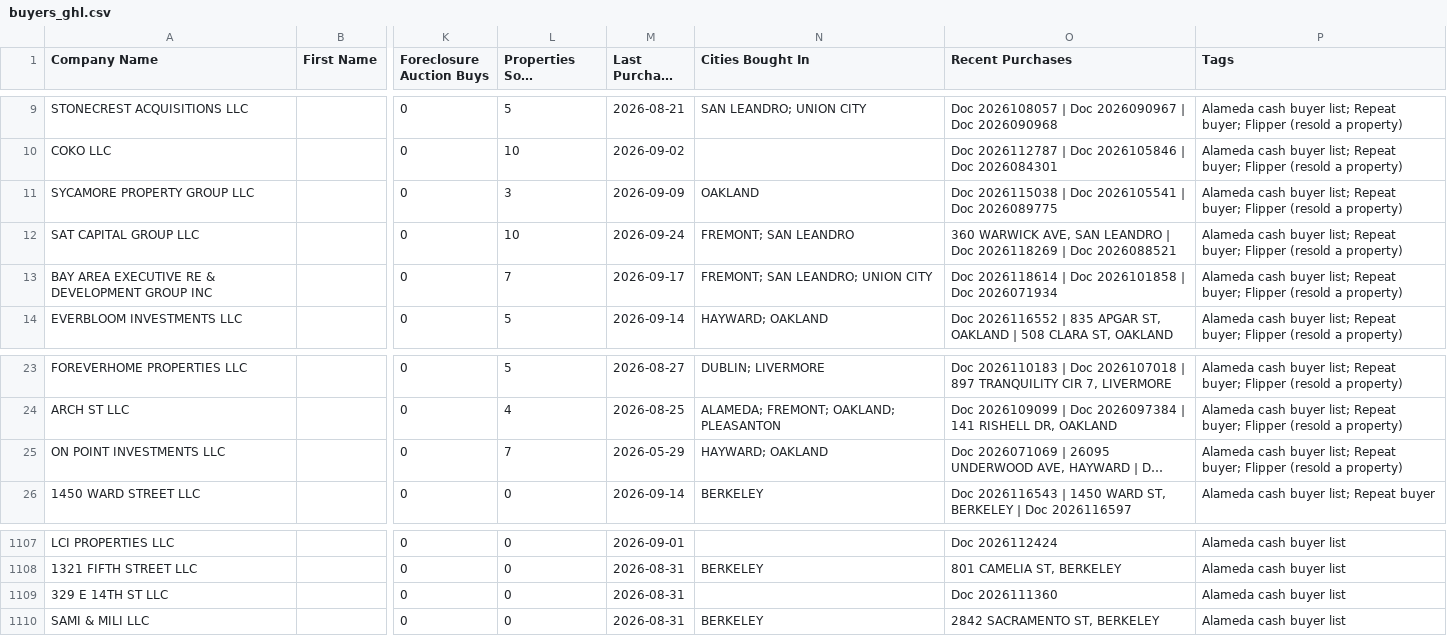
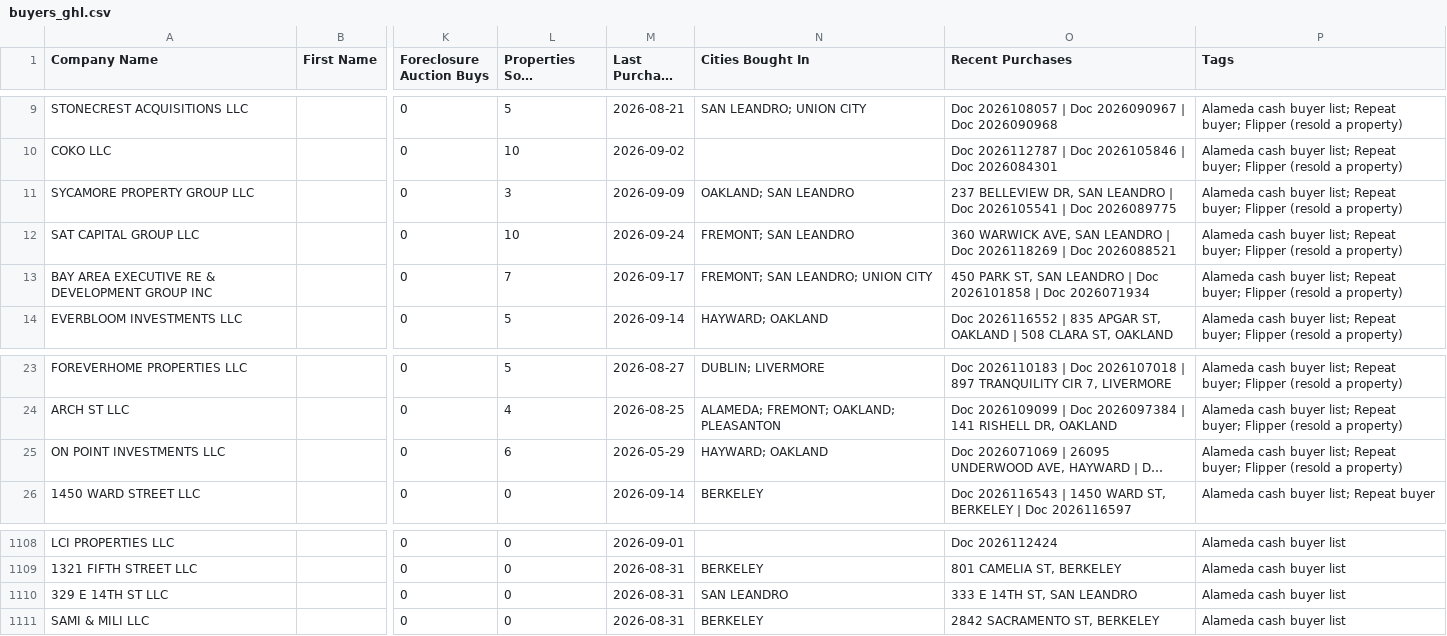
Before and after one commit to mralexdm/AlamedaCounty_Intel, a CSV file: dashboard/buyers_ghl.csv, drawn as a sheet; only a part is shown, gaps mark what is left out; long unchanged cells end in …; addresses are those after the commit; the diff covers the shown part only; the diff names each change by its address in the sheet, - before the commit and + after, or states it on an @@ line.

```diff
--- a/dashboard/buyers_ghl.csv
+++ b/dashboard/buyers_ghl.csv
-N11 (Cities Bought In): OAKLAND
+N11 (Cities Bought In): OAKLAND; SAN LEANDRO
-O11 (Recent Purchases): Doc 2026115038 | Doc…
+O11 (Recent Purchases): 237 BELLEVIEW DR, SAN LEANDRO | Doc…
-O13 (Recent Purchases): Doc 2026118614 | Doc…
+O13 (Recent Purchases): 450 PARK ST, SAN LEANDRO | Doc…
-L25 (Properties Sold (Lookback)): 7
+L25 (Properties Sold (Lookback)): 6
-N1110 (Cities Bought In): (empty)
+N1110 (Cities Bought In): SAN LEANDRO
-O1110 (Recent Purchases): Doc 2026111360
+O1110 (Recent Purchases): 333 E 14TH ST, SAN LEANDRO
```
Also changed, not shown: 4 added rows, 4 removed rows and 1 edited cell elsewhere in this file, data/buyers_ghl.csv, 11 other files.
